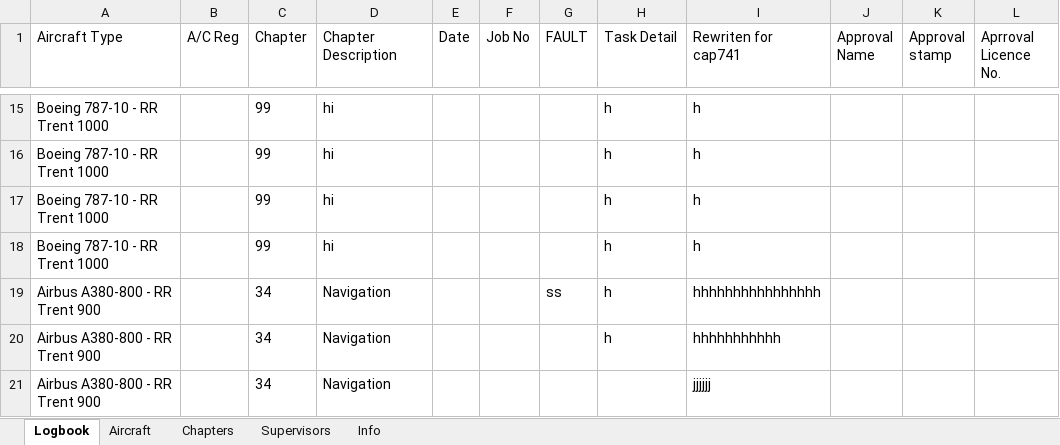
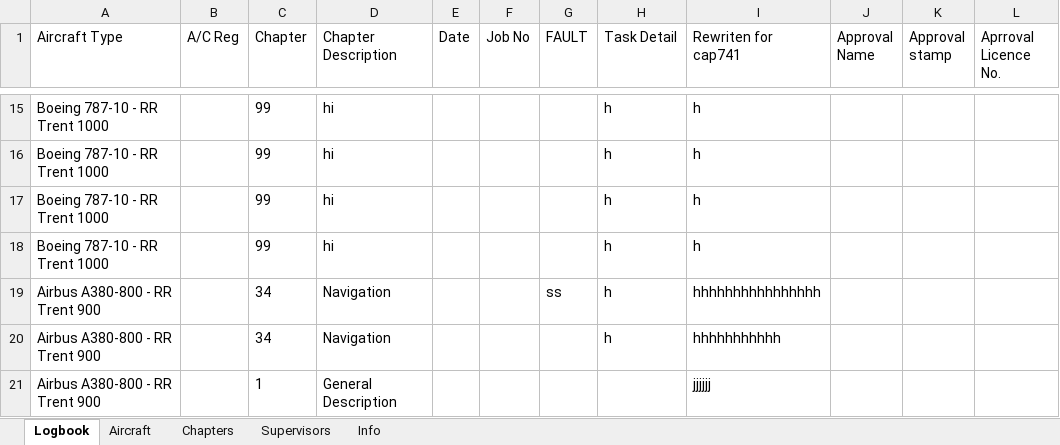
Before and after one commit to Ioannis-Orkos/CAP741-APP, an Excel workbook: cap741-data.xlsx, sheet Logbook, drawn as a sheet; only a part is shown, gaps mark what is left out; values as stored, in another font and other column widths than the file's, no borders; the diff names each change by its address in the sheet, - before the commit and + after, or states it on an @@ line.

```diff
--- a/cap741-data.xlsx (sheet Logbook)
+++ b/cap741-data.xlsx (sheet Logbook)
-C21 (Chapter): 34
+C21 (Chapter): 1
-D21 (Chapter Description): Navigation
+D21 (Chapter Description): General Description
```
Also changed, not shown: 2 other files.
